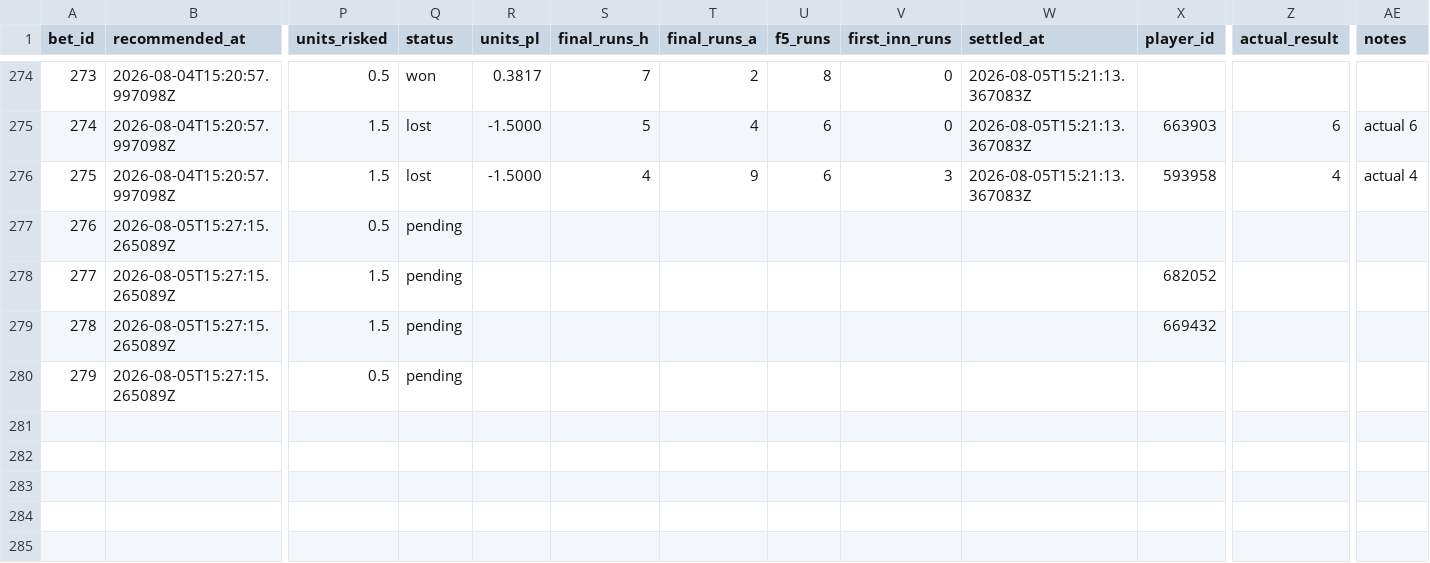
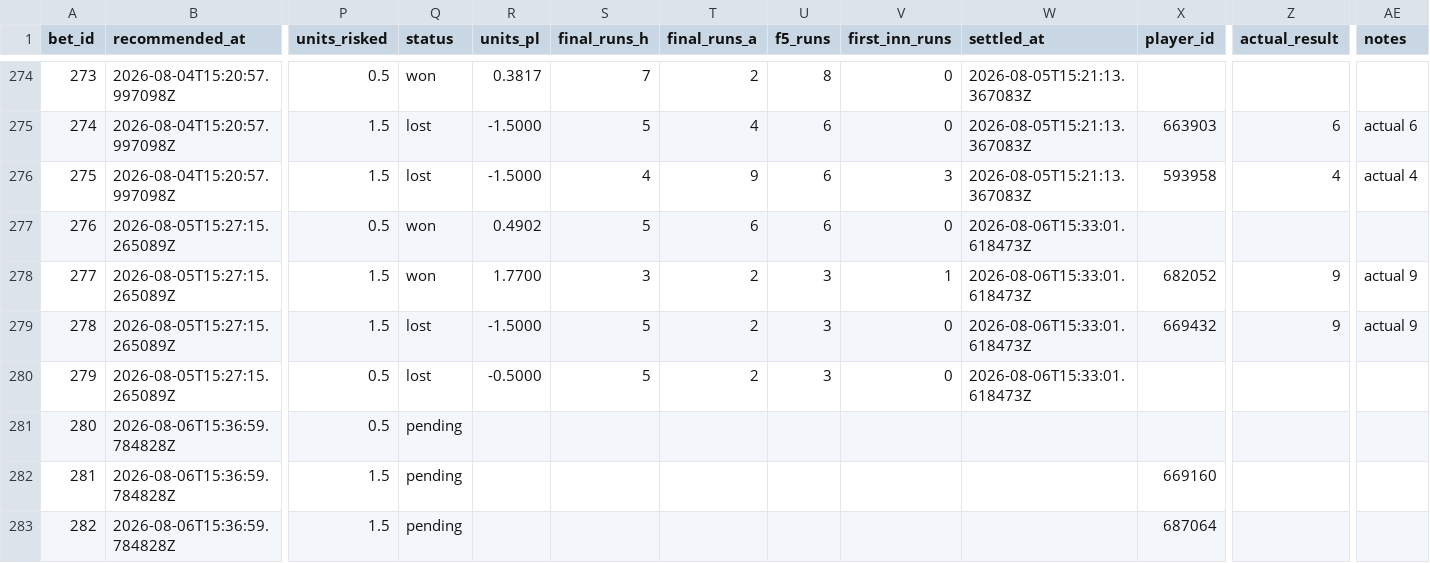
Before and after one commit to Scottguts/mlb-sharp, a CSV file: mlb_data/bet_log.csv, drawn as a sheet; only a part is shown, gaps mark what is left out; rows hold the shown columns only; the diff names each change by its address in the sheet, - before the commit and + after, or states it on an @@ line.

```diff
--- a/mlb_data/bet_log.csv
+++ b/mlb_data/bet_log.csv
-Q277:Q278 (status): pending
+Q277:Q278 (status): won
-R277 (units_pl): (empty)
+R277 (units_pl): 0.4902
-S277 (final_runs_h): (empty)
+S277 (final_runs_h): 5
-T277 (final_runs_a): (empty)
+T277 (final_runs_a): 6
-U277 (f5_runs): (empty)
+U277 (f5_runs): 6
-V277 (first_inn_runs): (empty)
+V277 (first_inn_runs): 0
-W277:W280 (settled_at): (empty)
+W277:W280 (settled_at): 2026-08-06T15:33:01.618473Z
-R278 (units_pl): (empty)
+R278 (units_pl): 1.7700
-S278 (final_runs_h): (empty)
+S278 (final_runs_h): 3
-T278:T280 (final_runs_a): (empty)
+T278:T280 (final_runs_a): 2
-U278:U280 (f5_runs): (empty)
+U278:U280 (f5_runs): 3
-V278 (first_inn_runs): (empty)
+V278 (first_inn_runs): 1
-Z278:Z279 (actual_result): (empty)
+Z278:Z279 (actual_result): 9
-AE278:AE279 (notes): (empty)
+AE278:AE279 (notes): actual 9
-Q279:Q280 (status): pending
+Q279:Q280 (status): lost
-R279 (units_pl): (empty)
+R279 (units_pl): -1.5000
-S279:S280 (final_runs_h): (empty)
+S279:S280 (final_runs_h): 5
-V279:V280 (first_inn_runs): (empty)
+V279:V280 (first_inn_runs): 0
-R280 (units_pl): (empty)
+R280 (units_pl): -0.5000
+row 281: 280 | 2026-08-06T15:36:59.784828Z | 0.5 | pending
+row 282: 281 | 2026-08-06T15:36:59.784828Z | 1.5 | pending |  |  |  |  |  |  | 669160
+row 283: 282 | 2026-08-06T15:36:59.784828Z | 1.5 | pending |  |  |  |  |  |  | 687064
```
Also changed, not shown: 21 other files.
